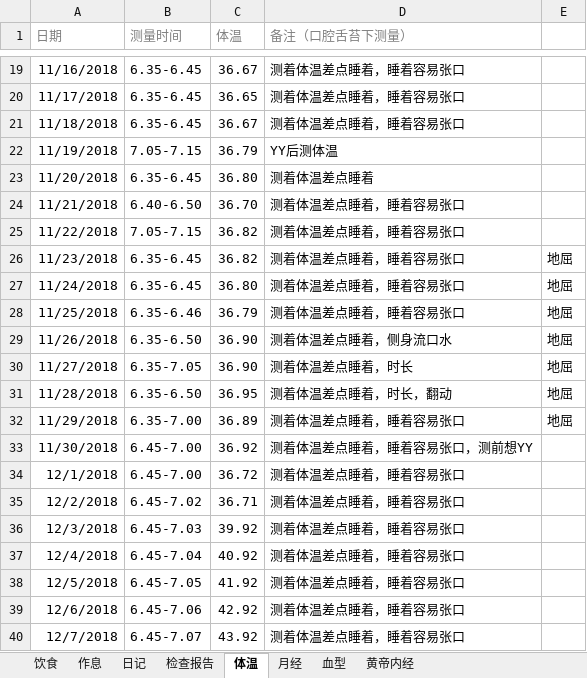
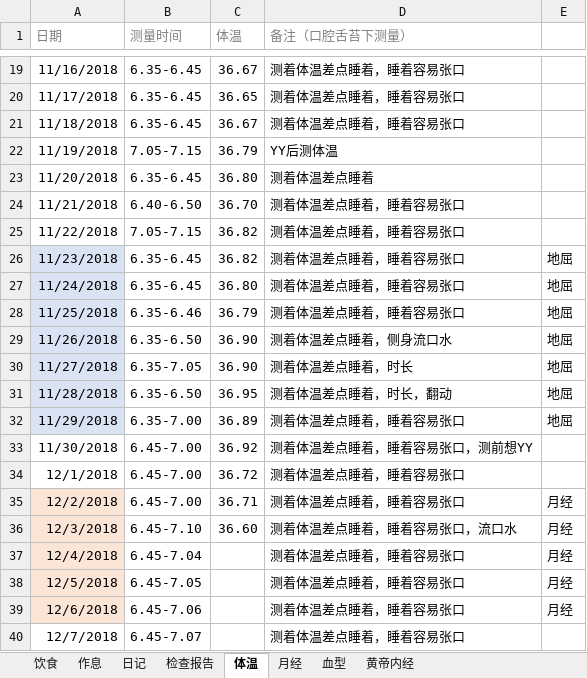
Before and after one commit to ivytry/blog, an Excel workbook: preparate pregnancy.xlsx, sheet 体温, drawn as a sheet; only a part is shown, gaps mark what is left out; values as stored, in another font and other column widths than the file's, no borders; conditional formats not drawn; the diff names each change by its address in the sheet, - before the commit and + after, or states it on an @@ line.

```diff
--- a/preparate pregnancy.xlsx (sheet 体温)
+++ b/preparate pregnancy.xlsx (sheet 体温)
-A26:A32 fill: none
+A26:A32 fill: #DAE3F3
-A35:A39 fill: none
+A35:A39 fill: #FBE5D6
-B35 (测量时间): 6.45-7.02
+B35 (测量时间): 6.45-7.00
-E35:E39: (empty)
+E35:E39: 月经
-B36 (测量时间): 6.45-7.03
+B36 (测量时间): 6.45-7.10
-C36 (体温): 39.92
+C36 (体温): 36.60
-D36 (备注（口腔舌苔下测量）): 测着体温差点睡着，睡着容易张口
+D36 (备注（口腔舌苔下测量）): 测着体温差点睡着，睡着容易张口，流口水
-C37 (体温): 40.92
+C37 (体温): (empty)
-C38 (体温): 41.92
+C38 (体温): (empty)
-C39 (体温): 42.92
+C39 (体温): (empty)
-C40 (体温): 43.92
+C40 (体温): (empty)
```
Also changed, not shown: sheet 日记.
